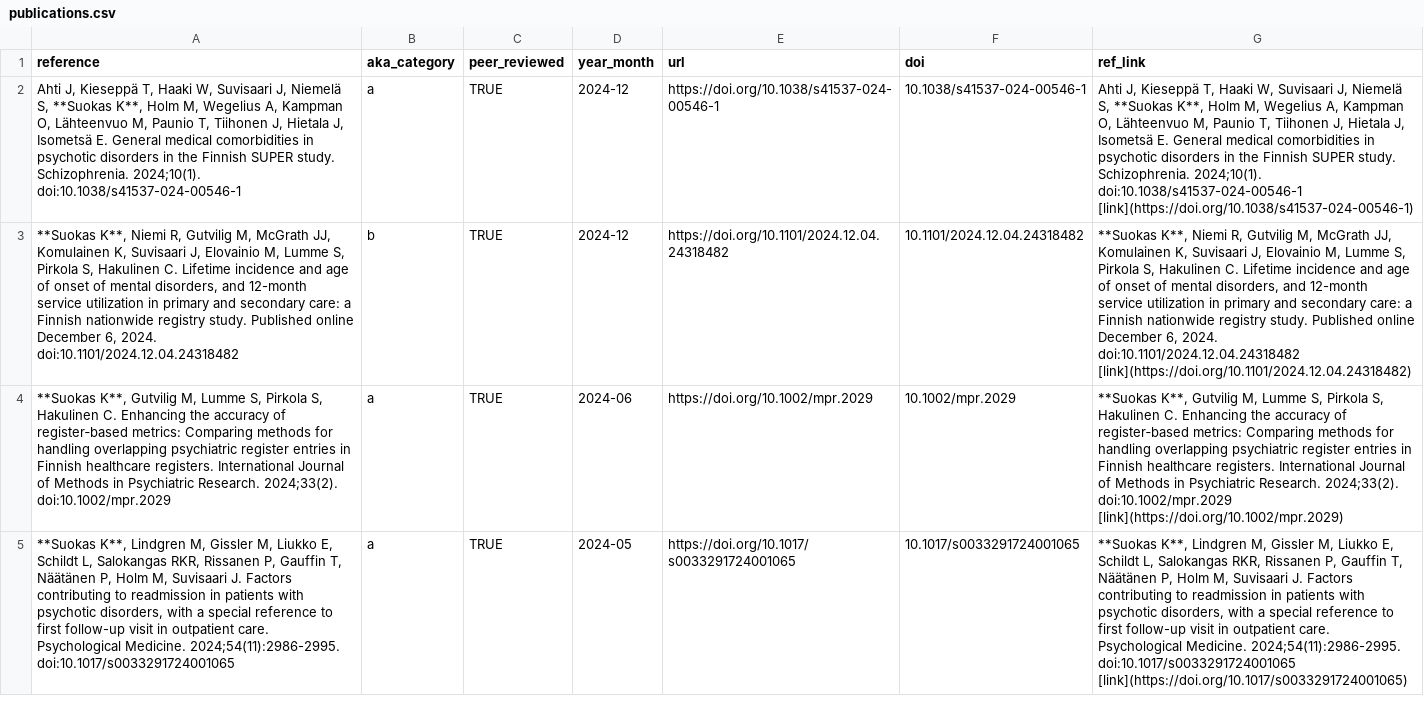
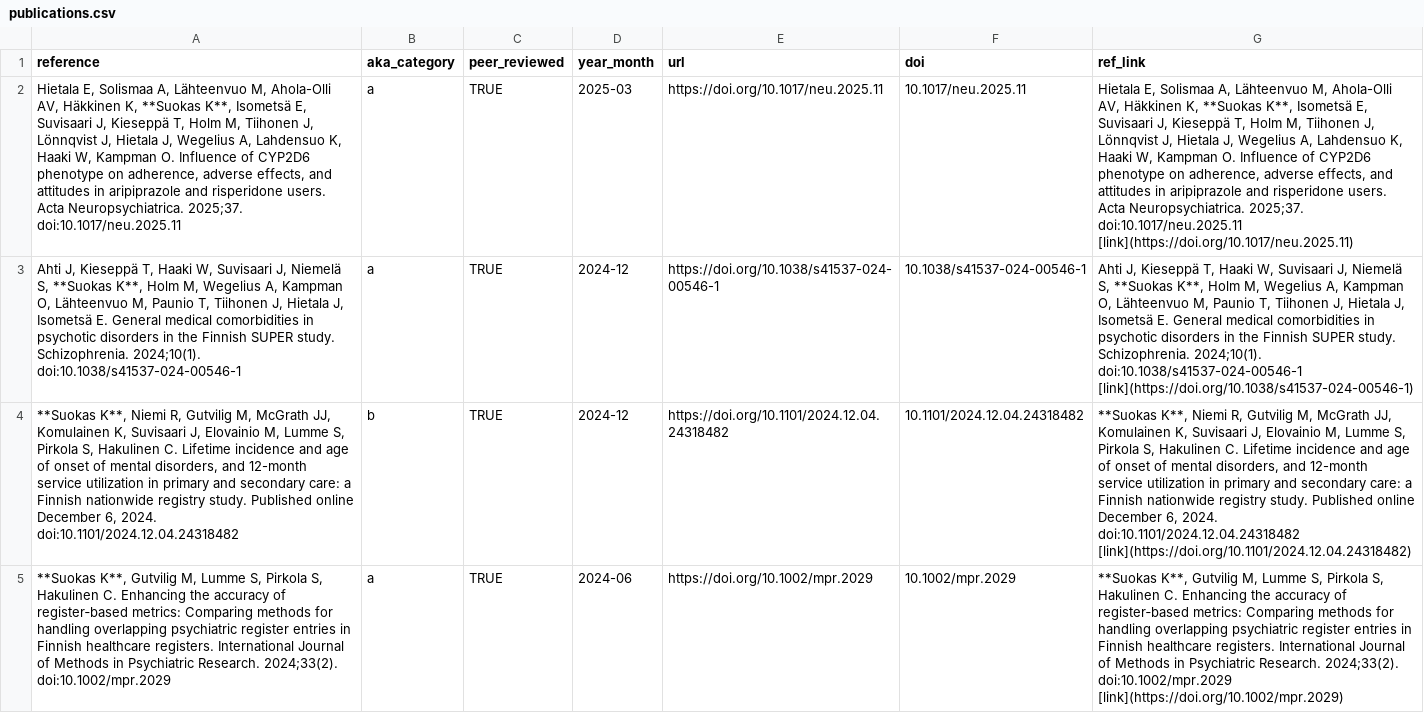
Before and after one commit to kmmsks/kmmsks, a CSV file: publications/publications.csv, drawn as a sheet; only a part is shown; the shorter side is filled out with more unchanged rows; the diff names each change by its address in the sheet, - before the commit and + after, or states it on an @@ line.

```diff
--- a/publications/publications.csv
+++ b/publications/publications.csv
+row 2: Hietala E, Solismaa A, Lähteenvuo M, Ahola-Olli AV, Häkkinen K, **Suokas K**, Isometsä E, Suvisaari J, Kieseppä T, Holm M, Tiihonen J, Lönnqvist J, Hietala J, Wegelius A, Lahdensuo K, Haaki W, Kampman O. Influence of CYP2D6 phenotype on adherence, adverse effects, and attitudes in aripiprazole and risperidone users. Acta Neuropsychiatrica. 2025;37. doi:10.1017/neu.2025.11 | a | TRUE | 2025-03 | https://doi.org/10.1017/neu.2025.11 | 10.1017/neu.2025.11 | Hietala E, Solismaa A, Lähteenvuo M, Ahola-Olli AV, Häkkinen K, **Suokas K**, Isometsä E, Suvisaari J, Kieseppä T, Holm M, Tiihonen J, Lönnqvist J, Hietala J, Wegelius A, Lahdensuo K, Haaki W, Kampman O. Influence of CYP2D6 phenotype on adherence, adverse effects, and attitudes in aripiprazole and risperidone users. Acta Neuropsychiatrica. 2025;37. doi:10.1017/neu.2025.11 [link](https://doi.org/10.1017/neu.2025.11)
```
Also changed, not shown: 9 other files.
